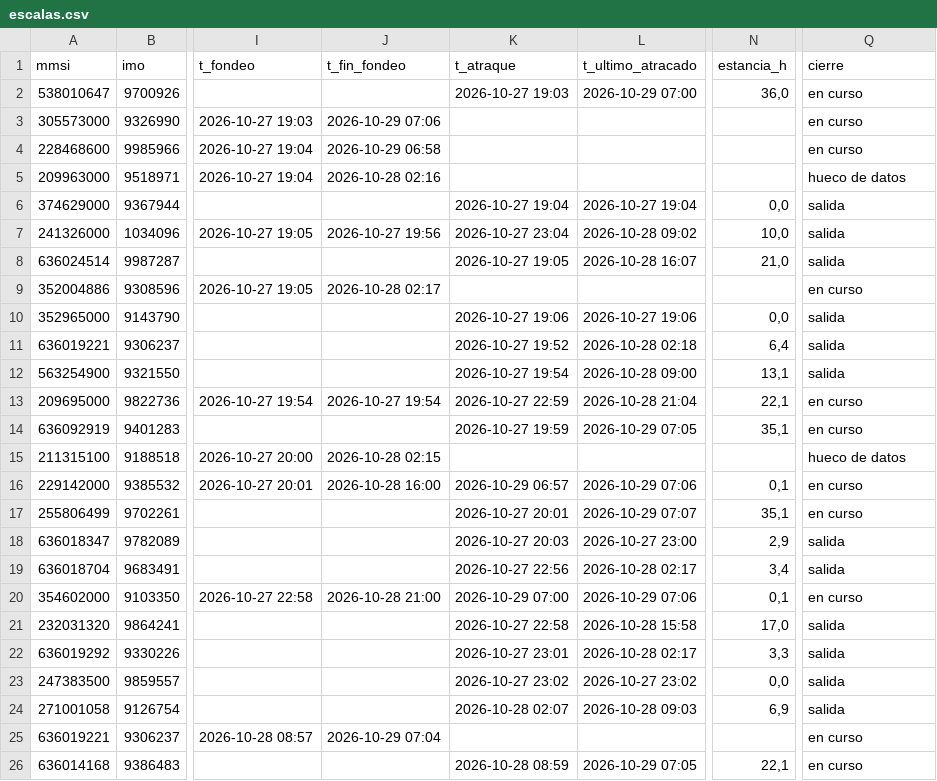
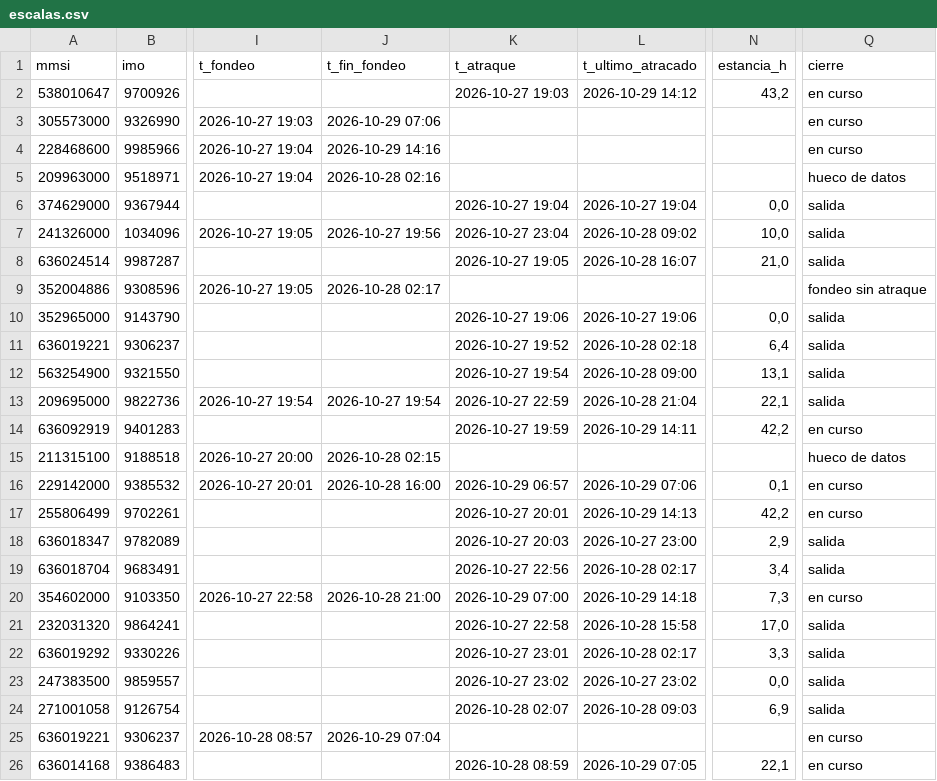
Before and after one commit to prepuccio67/ais-valencia-tfg, a CSV file: salidas/escalas.csv, drawn as a sheet; only a part is shown, gaps mark what is left out; the diff covers the shown part only; the diff names each change by its address in the sheet, - before the commit and + after, or states it on an @@ line.

```diff
--- a/salidas/escalas.csv
+++ b/salidas/escalas.csv
-L2 (t_ultimo_atracado): 2026-10-29 07:00
+L2 (t_ultimo_atracado): 2026-10-29 14:12
-N2 (estancia_h): 36,0
+N2 (estancia_h): 43,2
-J4 (t_fin_fondeo): 2026-10-29 06:58
+J4 (t_fin_fondeo): 2026-10-29 14:16
-Q9 (cierre): en curso
+Q9 (cierre): fondeo sin atraque
-Q13 (cierre): en curso
+Q13 (cierre): salida
-L14 (t_ultimo_atracado): 2026-10-29 07:05
+L14 (t_ultimo_atracado): 2026-10-29 14:11
-N14 (estancia_h): 35,1
+N14 (estancia_h): 42,2
-L17 (t_ultimo_atracado): 2026-10-29 07:07
+L17 (t_ultimo_atracado): 2026-10-29 14:13
-N17 (estancia_h): 35,1
+N17 (estancia_h): 42,2
-L20 (t_ultimo_atracado): 2026-10-29 07:06
+L20 (t_ultimo_atracado): 2026-10-29 14:18
-N20 (estancia_h): 0,1
+N20 (estancia_h): 7,3
```
Also changed, not shown: 2 added rows and 11 edited cells elsewhere in this file, datos/estaticos_2026-10-29.csv, salidas/cobertura.csv, 3 other files.
